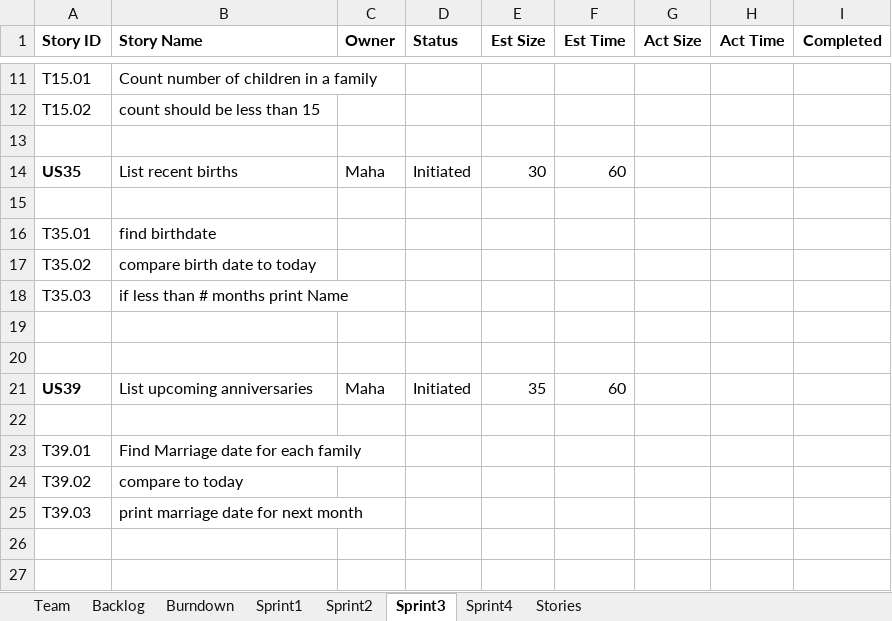
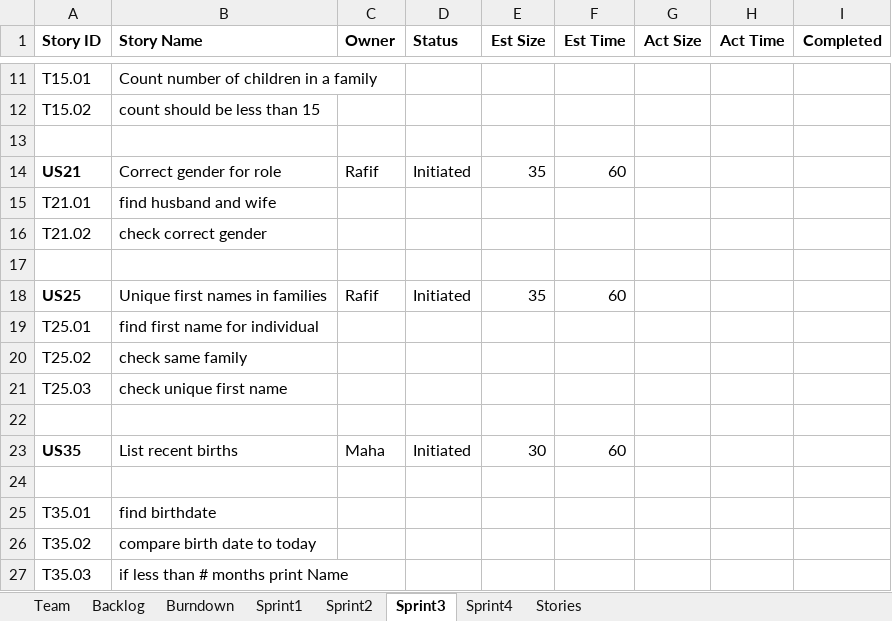
Before and after one commit to Malidrisi/SSW-555-GEDCOM, an Excel workbook: Team Report_Rafif, Maha, Saloni-Final.xlsx, sheet Sprint3, drawn as a sheet; only a part is shown, gaps mark what is left out; the shorter side is filled out with more unchanged rows; values as stored, in another font and other column widths than the file's, no borders; the diff names each change by its address in the sheet, - before the commit and + after, or states it on an @@ line.

Commit message:
Update report

```diff
--- a/Team Report_Rafif, Maha, Saloni-Final.xlsx (sheet Sprint3)
+++ b/Team Report_Rafif, Maha, Saloni-Final.xlsx (sheet Sprint3)
+row 14: US21 | Correct gender for role | Rafif | Initiated | 35 | 60
+row 15: T21.01 | find husband and wife
+row 16: T21.02 | check correct gender
+row 17: (empty)
+row 18: US25 | Unique first names in families | Rafif | Initiated | 35 | 60
+row 19: T25.01 | find first name for individual
+row 20: T25.02 | check same family
+row 21: T25.03 | check unique first name
+row 22: (empty)
```
Also changed, not shown: sheet Backlog, charts or pictures.
